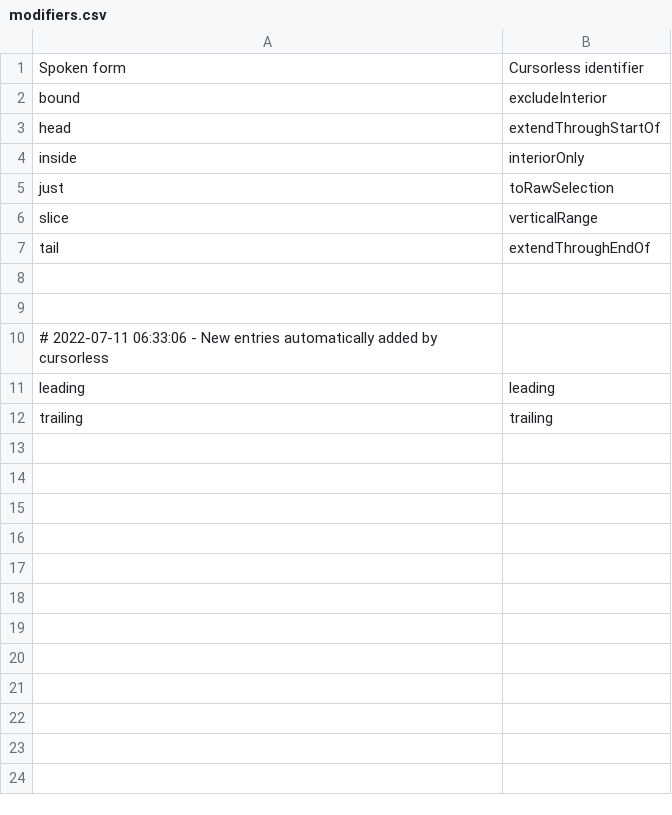
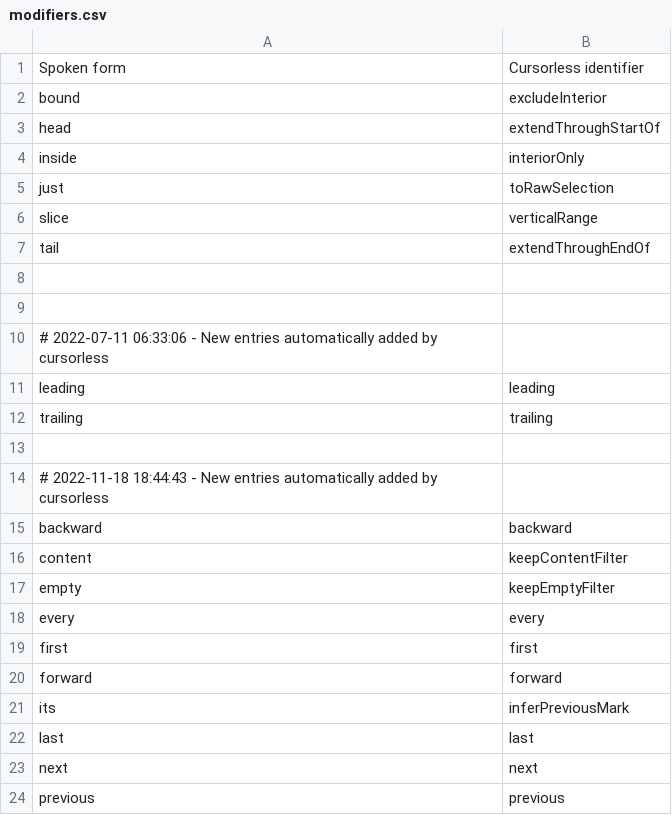
Before and after one commit to RonWalker22/ron_talon, a CSV file: cursorless-settings/modifiers.csv, drawn as a sheet; the diff names each change by its address in the sheet, - before the commit and + after, or states it on an @@ line.

```diff
--- a/cursorless-settings/modifiers.csv
+++ b/cursorless-settings/modifiers.csv
+row 13: (empty)
+row 14: # 2022-11-18 18:44:43 - New entries automatically added by cursorless
+row 15: backward | backward
+row 16: content | keepContentFilter
+row 17: empty | keepEmptyFilter
+row 18: every | every
+row 19: first | first
+row 20: forward | forward
+row 21: its | inferPreviousMark
+row 22: last | last
+row 23: next | next
+row 24: previous | previous
```
Also changed, not shown: cursorless-settings/modifier_scope_types.csv, cursorless-settings/special_marks.csv.
